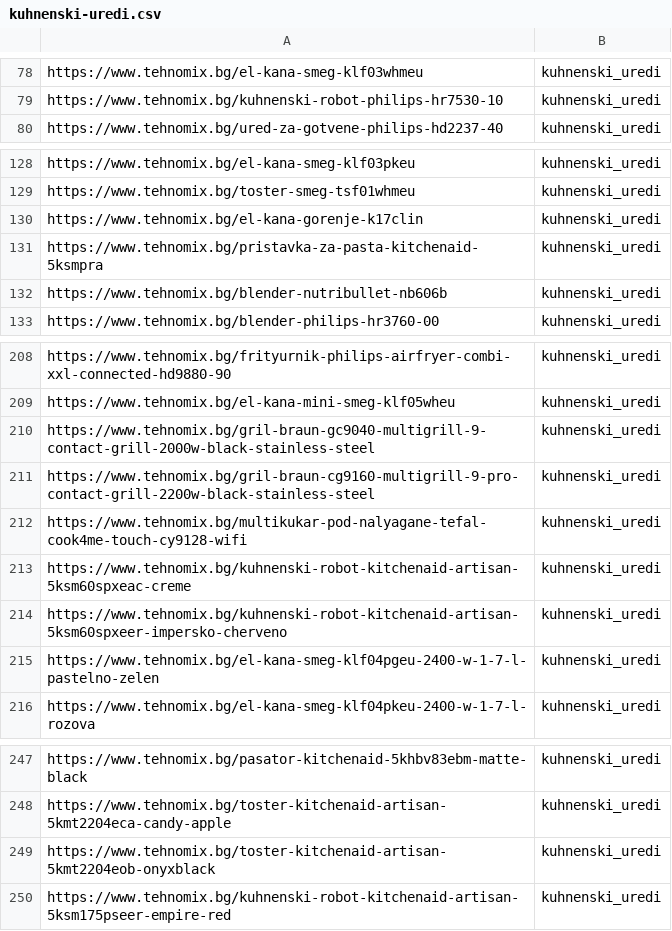
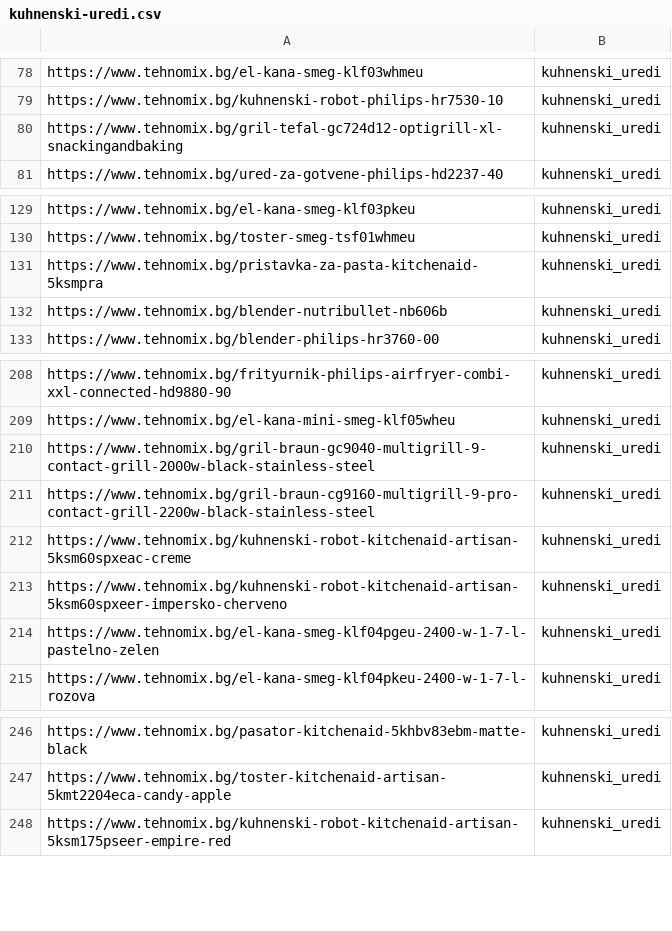
Before and after one commit to martingalabov-jpg/tehnomix-google-ads-feed, a CSV file: pmax-pages/kuhnenski-uredi.csv, drawn as a sheet; only a part is shown, gaps mark what is left out.

```diff
--- a/pmax-pages/kuhnenski-uredi.csv
+++ b/pmax-pages/kuhnenski-uredi.csv
@@ -79,2 +79,3 @@ https://www.tehnomix.bg/el-kana-smeg-klf03whmeu,kuhnenski_uredi
 https://www.tehnomix.bg/kuhnenski-robot-philips-hr7530-10,kuhnenski_uredi
+https://www.tehnomix.bg/gril-tefal-gc724d12-optigrill-xl-snackingandbaking,kuhnenski_uredi
 https://www.tehnomix.bg/ured-za-gotvene-philips-hd2237-40,kuhnenski_uredi
@@ -129,3 +130,2 @@ https://www.tehnomix.bg/el-kana-smeg-klf03pkeu,kuhnenski_uredi
 https://www.tehnomix.bg/toster-smeg-tsf01whmeu,kuhnenski_uredi
-https://www.tehnomix.bg/el-kana-gorenje-k17clin,kuhnenski_uredi
 https://www.tehnomix.bg/pristavka-za-pasta-kitchenaid-5ksmpra,kuhnenski_uredi
@@ -211,3 +211,2 @@ https://www.tehnomix.bg/gril-braun-gc9040-multigrill-9-contact-grill-2000w-black
 https://www.tehnomix.bg/gril-braun-cg9160-multigrill-9-pro-contact-grill-2200w-black-stainless-steel,kuhnenski_uredi
-https://www.tehnomix.bg/multikukar-pod-nalyagane-tefal-cook4me-touch-cy9128-wifi,kuhnenski_uredi
 https://www.tehnomix.bg/kuhnenski-robot-kitchenaid-artisan-5ksm60spxeac-creme,kuhnenski_uredi
@@ -248,3 +247,2 @@ https://www.tehnomix.bg/pasator-kitchenaid-5khbv83ebm-matte-black,kuhnenski_ured
 https://www.tehnomix.bg/toster-kitchenaid-artisan-5kmt2204eca-candy-apple,kuhnenski_uredi
-https://www.tehnomix.bg/toster-kitchenaid-artisan-5kmt2204eob-onyxblack,kuhnenski_uredi
 https://www.tehnomix.bg/kuhnenski-robot-kitchenaid-artisan-5ksm175pseer-empire-red,kuhnenski_uredi
```
Also changed, not shown: pmax-pages/uredi-za-vgrazhdane.csv, pmax/klimatici.csv, 15 other files.
